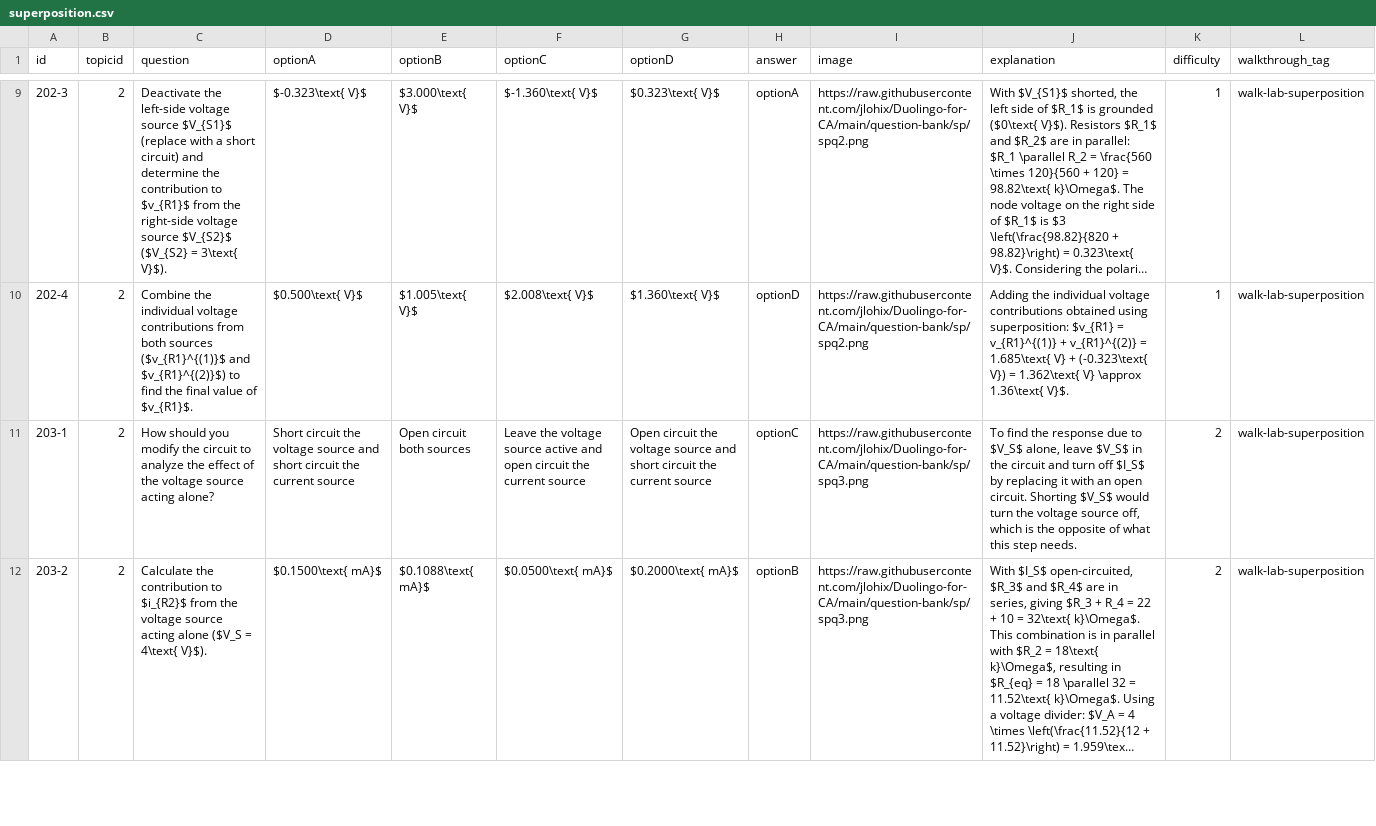
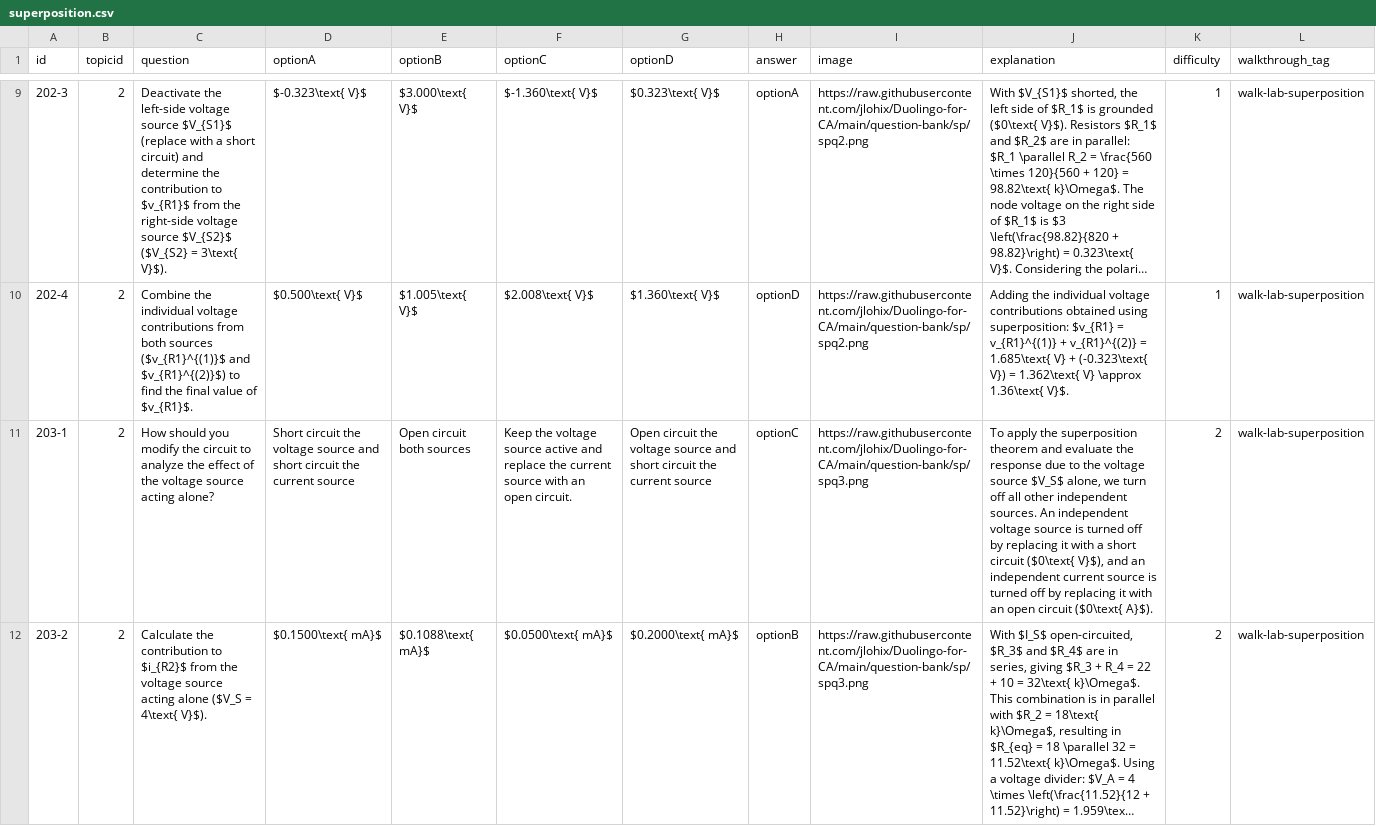
Before and after one commit to jlohix/Duolingo-for-CA, a CSV file: public/question-bank/csv/superposition.csv, drawn as a sheet; only a part is shown, gaps mark what is left out; long unchanged cells end in …; the diff covers the shown part only; the diff names each change by its address in the sheet, - before the commit and + after, or states it on an @@ line.

```diff
--- a/public/question-bank/csv/superposition.csv
+++ b/public/question-bank/csv/superposition.csv
-F11 (optionC): Leave the voltage source active and open circuit the current source
+F11 (optionC): Keep the voltage source active and replace the current source with an open circuit.
-J11 (explanation): To find the response due to $V_S$ alone, leave $V_S$ in the circuit and turn off $I_S$ by replacing it with an open circuit. Shorting $V_S$ would turn the voltage source off, which is the opposite of what this step needs.
+J11 (explanation): To apply the superposition theorem and evaluate the response due to the voltage source $V_S$ alone, we turn off all other independent sources. An independent voltage source is turned off by replacing it with a short circuit ($0\text{ V}$), and an independent current source is turned off by replacing it with an open circuit ($0\text{ A}$).
```
Also changed, not shown: 1 edited cell elsewhere in this file, public/question-bank/csv/Opamp.csv, public/question-bank/csv/laplaceinca.csv, 2 other files.
